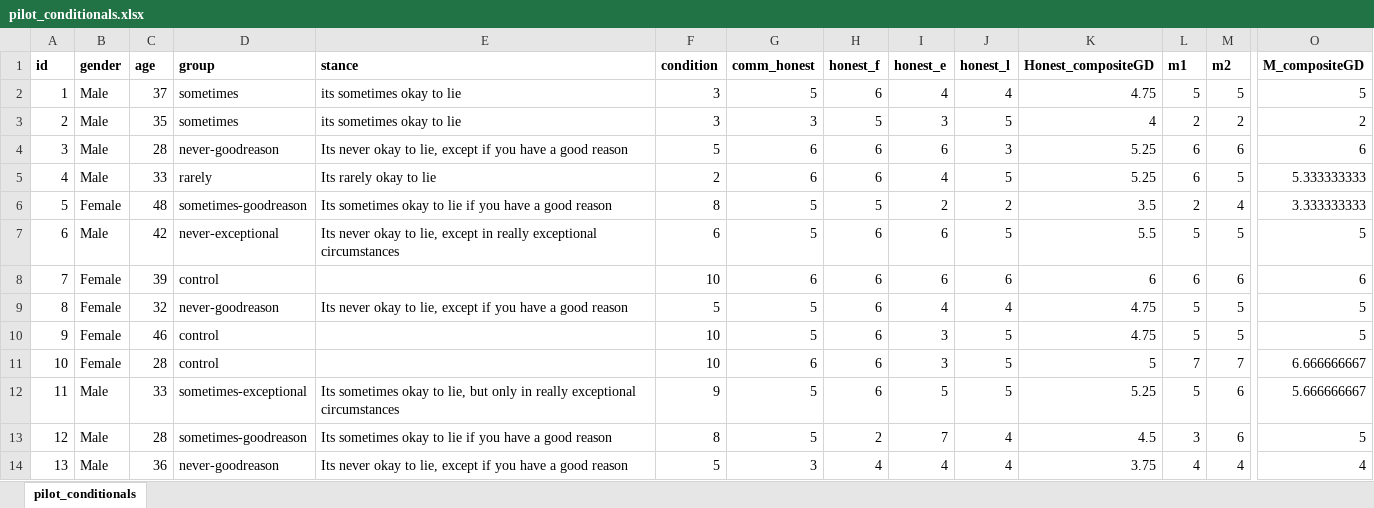
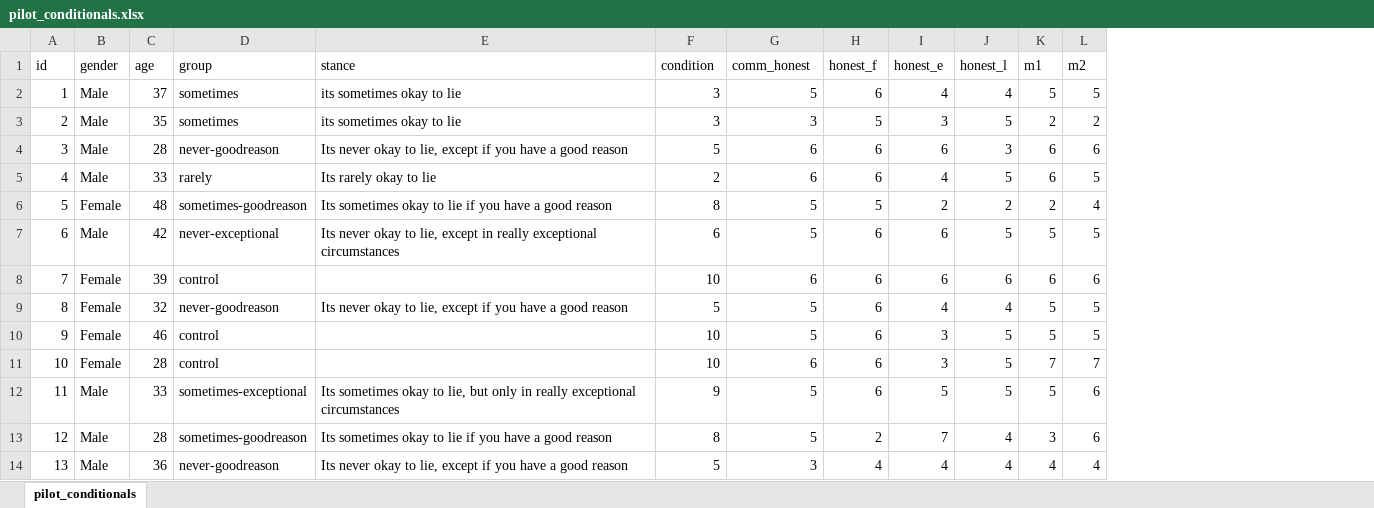
Before and after one commit to ehuppert/preferences-for-moral-absolutism, an Excel workbook: pilot_conditionals.xlsx, sheet pilot_conditionals, drawn as a sheet; only a part is shown, gaps mark what is left out; values as stored, in another font and other column widths than the file's, no borders; removed rows and columns are numbered as before the commit, all else as after; the diff covers the shown part only; the diff names each change by its address in the sheet, - before the commit and + after, or states it on an @@ line.

```diff
--- a/pilot_conditionals.xlsx (sheet pilot_conditionals)
+++ b/pilot_conditionals.xlsx (sheet pilot_conditionals)
-column K (Honest_compositeGD), rows 2-14: 4.75 | 4 | 5.25 | 5.25 | 3.5 | 5.5 | 6 | 4.75 | 4.75 | 5 | 5.25 | 4.5 | 3.75
-column O (M_compositeGD), rows 2-14: 5 | 2 | 6 | 5.333333333 | 3.333333333 | 5 | 6 | 5 | 5 | 6.666666667 | 5.666666667 | 5 | 4
-A1:J1 bold: on
+A1:J1 bold: off
-K1:L1 bold: on
+K1:L1 bold: off
```
Also changed, not shown: cell formats elsewhere in this sheet, 5 other files.
